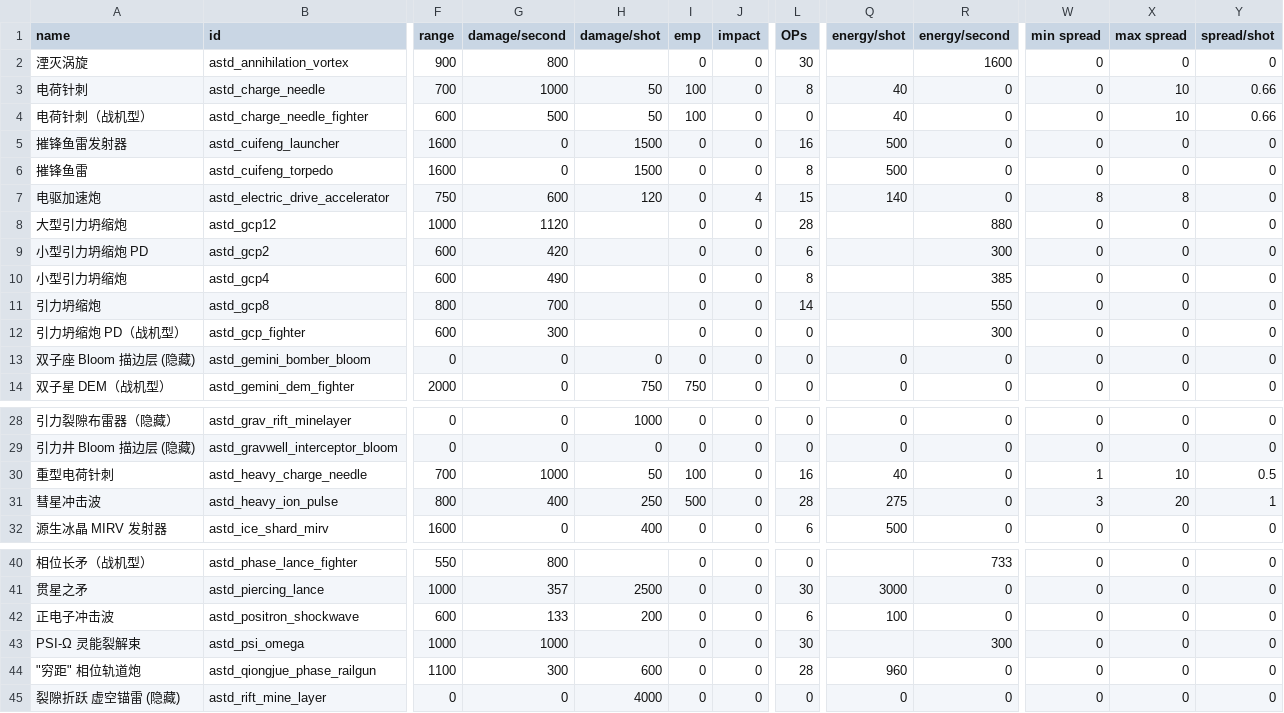
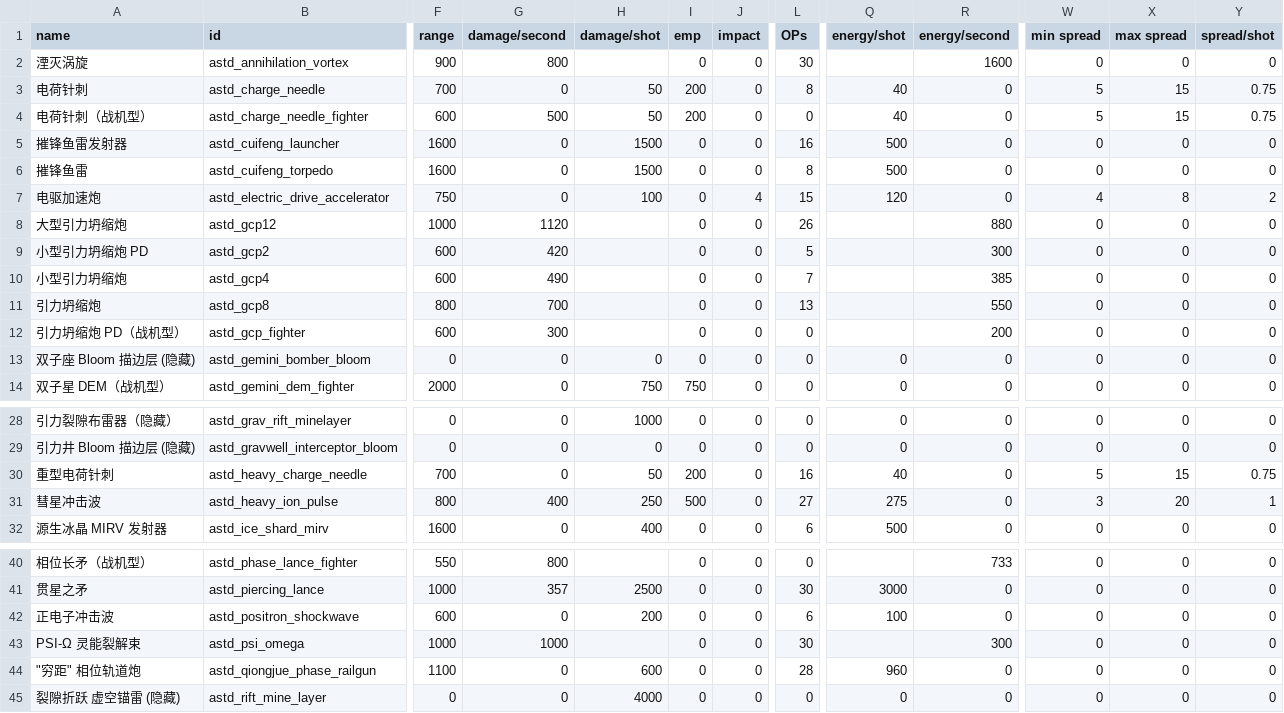
Before and after one commit to KasumiNova/AsteriaDirectorate, a CSV file: contents/data/weapons/weapon_data.csv, drawn as a sheet; only a part is shown, gaps mark what is left out; the diff names each change by its address in the sheet, - before the commit and + after, or states it on an @@ line.

```diff
--- a/contents/data/weapons/weapon_data.csv
+++ b/contents/data/weapons/weapon_data.csv
-G3 (damage/second): 1000
+G3 (damage/second): 0
-I3:I4 (emp): 100
+I3:I4 (emp): 200
-W3:W4 (min spread): 0
+W3:W4 (min spread): 5
-X3:X4 (max spread): 10
+X3:X4 (max spread): 15
-Y3:Y4 (spread/shot): 0.66
+Y3:Y4 (spread/shot): 0.75
-G7 (damage/second): 600
+G7 (damage/second): 0
-H7 (damage/shot): 120
+H7 (damage/shot): 100
-Q7 (energy/shot): 140
+Q7 (energy/shot): 120
-W7 (min spread): 8
+W7 (min spread): 4
-Y7 (spread/shot): 0
+Y7 (spread/shot): 2
-L8 (OPs): 28
+L8 (OPs): 26
-L9 (OPs): 6
+L9 (OPs): 5
-L10 (OPs): 8
+L10 (OPs): 7
-L11 (OPs): 14
+L11 (OPs): 13
-R12 (energy/second): 300
+R12 (energy/second): 200
-G30 (damage/second): 1000
+G30 (damage/second): 0
-I30 (emp): 100
+I30 (emp): 200
-W30 (min spread): 1
+W30 (min spread): 5
-X30 (max spread): 10
+X30 (max spread): 15
-Y30 (spread/shot): 0.5
+Y30 (spread/shot): 0.75
-L31 (OPs): 28
+L31 (OPs): 27
-G42 (damage/second): 133
+G42 (damage/second): 0
-G44 (damage/second): 300
+G44 (damage/second): 0
```
Also changed, not shown: contents/data/hulls/ship_data.csv, 8 other files.
